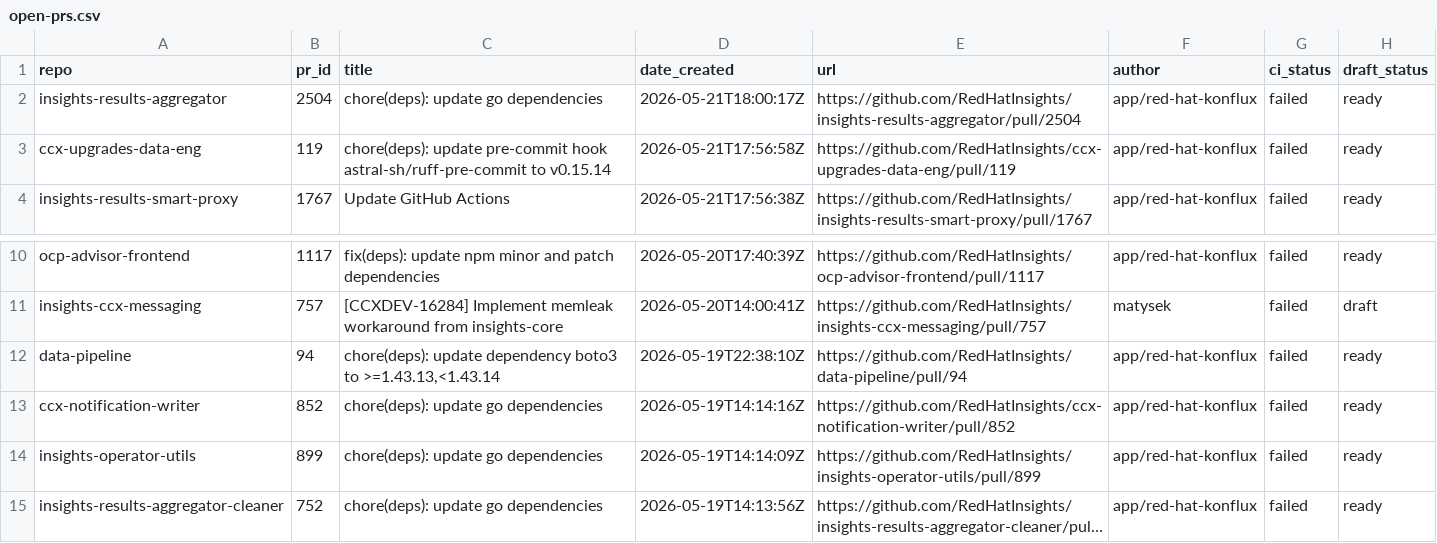
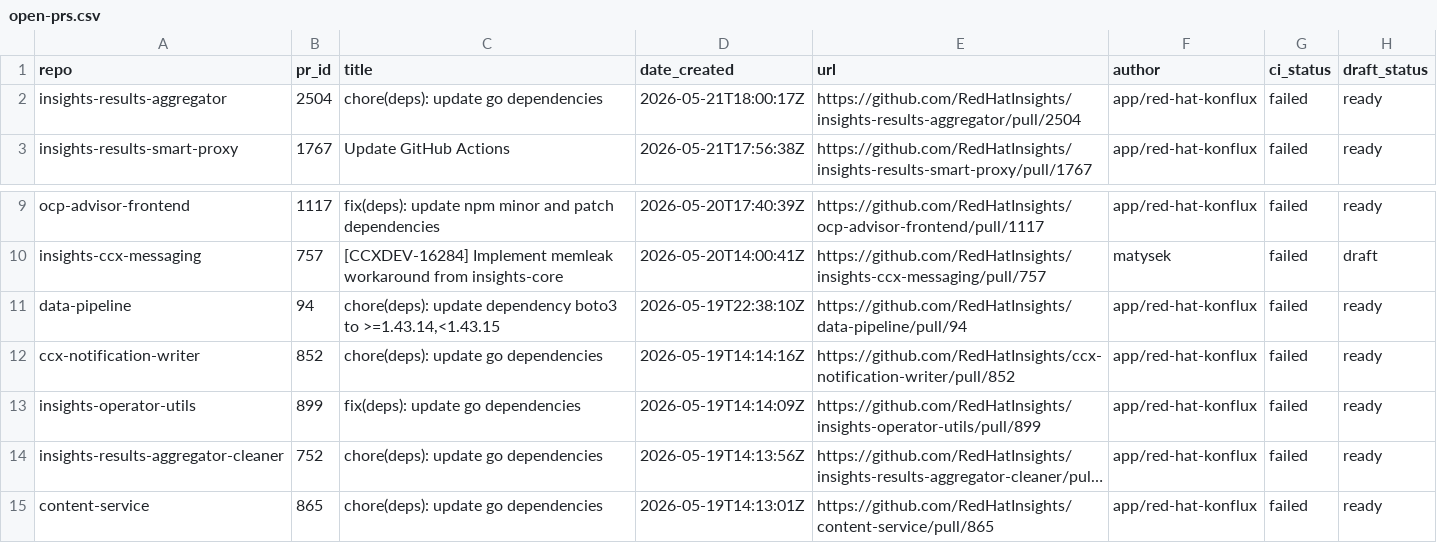
Before and after one commit to RedHatInsights/processing-tools, a CSV file: open_mr_pr/github/open-prs.csv, drawn as a sheet; only a part is shown, gaps mark what is left out; the shorter side is filled out with more unchanged rows; long unchanged cells end in …; removed rows and columns are numbered as before the commit, all else as after; the diff names each change by its address in the sheet, - before the commit and + after, or states it on an @@ line.

```diff
--- a/open_mr_pr/github/open-prs.csv
+++ b/open_mr_pr/github/open-prs.csv
-row 3: ccx-upgrades-data-eng | 119 | chore(deps): update pre-commit hook astral-sh/ruff-pre-commit to v0.15.14 | 2026-05-21T17:56:58Z | https://github.com/RedHatInsights/ccx-upgrades-data-eng/pull/119 | app/red-hat-konflux | failed | ready
-C11 (title): …boto3 to >=1.43.13,<1.43.14
+C11 (title): …boto3 to >=1.43.14,<1.43.15
-C13 (title): chore(deps): update go dependencies
+C13 (title): fix(deps): update go dependencies
```
Also changed, not shown: 3 other files.
